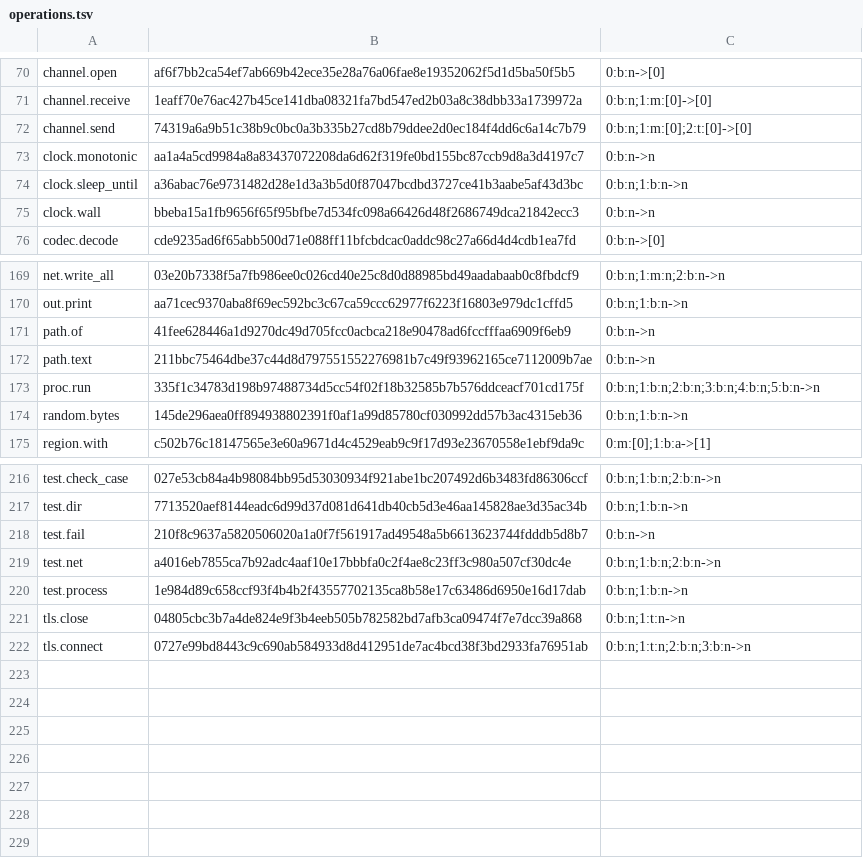
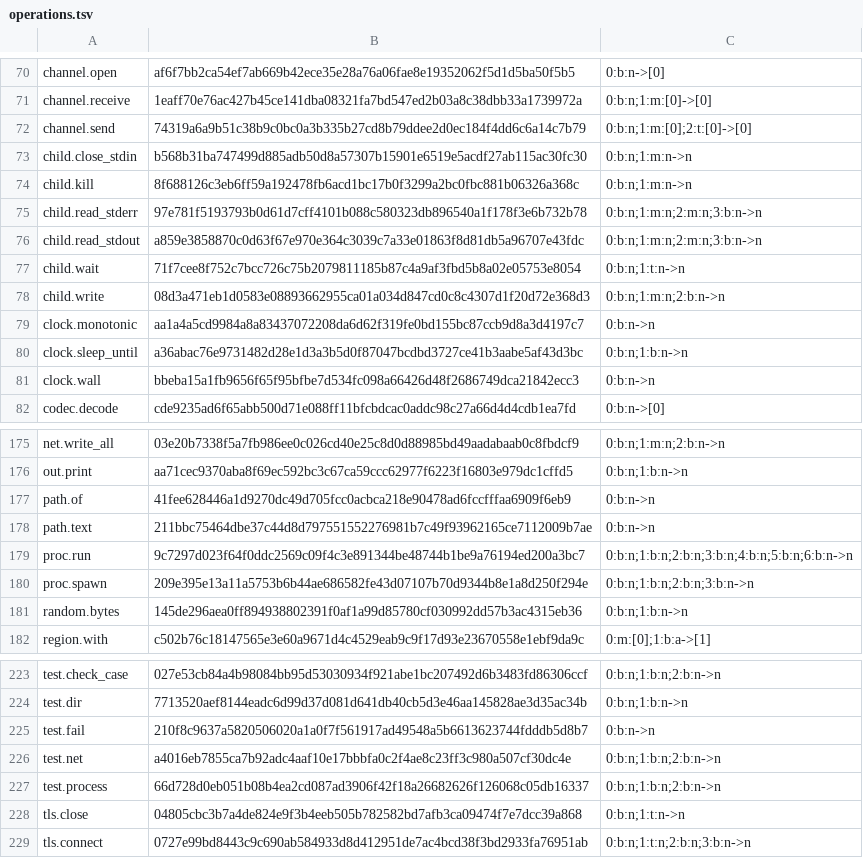
Before and after one commit to SamGalanakis/hirsel-lang, a TSV file: native-tests/library/operations.tsv, drawn as a sheet; only a part is shown, gaps mark what is left out.

Commit message:
proc.run takes an optional Deadline and is a cancellation point: an expired run's child gets SIGTERM, then SIGKILL after a second, and returns TimedOut(); under tasks the run parks its task on a helper-thread job, and cancelling it kills the child at once and returns Canceled, in the interpreter, H and native runs, with deadlines and parks recorded so replay spawns nothing.

```diff
--- a/native-tests/library/operations.tsv
+++ b/native-tests/library/operations.tsv
@@ -72,2 +72,8 @@ channel.receive	1eaff70e76ac427b45ce141dba08321fa7bd547ed2b03a8c38dbb33a1739972a
 channel.send	74319a6a9b51c38b9c0bc0a3b335b27cd8b79ddee2d0ec184f4dd6c6a14c7b79	0:b:n;1:m:[0];2:t:[0]->[0]
+child.close_stdin	b568b31ba747499d885adb50d8a57307b15901e6519e5acdf27ab115ac30fc30	0:b:n;1:m:n->n
+child.kill	8f688126c3eb6ff59a192478fb6acd1bc17b0f3299a2bc0fbc881b06326a368c	0:b:n;1:m:n->n
+child.read_stderr	97e781f5193793b0d61d7cff4101b088c580323db896540a1f178f3e6b732b78	0:b:n;1:m:n;2:m:n;3:b:n->n
+child.read_stdout	a859e3858870c0d63f67e970e364c3039c7a33e01863f8d81db5a96707e43fdc	0:b:n;1:m:n;2:m:n;3:b:n->n
+child.wait	71f7cee8f752c7bcc726c75b2079811185b87c4a9af3fbd5b8a02e05753e8054	0:b:n;1:t:n->n
+child.write	08d3a471eb1d0583e08893662955ca01a034d847cd0c8c4307d1f20d72e368d3	0:b:n;1:m:n;2:b:n->n
 clock.monotonic	aa1a4a5cd9984a8a83437072208da6d62f319fe0bd155bc87ccb9d8a3d4197c7	0:b:n->n
@@ -172,3 +178,4 @@ path.of	41fee628446a1d9270dc49d705fcc0acbca218e90478ad6fccfffaa6909f6eb9	0:b:n->
 path.text	211bbc75464dbe37c44d8d797551552276981b7c49f93962165ce7112009b7ae	0:b:n->n
-proc.run	335f1c34783d198b97488734d5cc54f02f18b32585b7b576ddceacf701cd175f	0:b:n;1:b:n;2:b:n;3:b:n;4:b:n;5:b:n->n
+proc.run	9c7297d023f64f0ddc2569c09f4c3e891344be48744b1be9a76194ed200a3bc7	0:b:n;1:b:n;2:b:n;3:b:n;4:b:n;5:b:n;6:b:n->n
+proc.spawn	209e395e13a11a5753b6b44ae686582fe43d07107b70d9344b8e1a8d250f294e	0:b:n;1:b:n;2:b:n;3:b:n->n
 random.bytes	145de296aea0ff894938802391f0af1a99d85780cf030992dd57b3ac4315eb36	0:b:n;1:b:n->n
@@ -219,3 +226,3 @@ test.fail	210f8c9637a5820506020a1a0f7f561917ad49548a5b6613623744fdddb5d8b7	0:b:n
 test.net	a4016eb7855ca7b92adc4aaf10e17bbbfa0c2f4ae8c23ff3c980a507cf30dc4e	0:b:n;1:b:n;2:b:n->n
-test.process	1e984d89c658ccf93f4b4b2f43557702135ca8b58e17c63486d6950e16d17dab	0:b:n;1:b:n->n
+test.process	66d728d0eb051b08b4ea2cd087ad3906f42f18a26682626f126068c05db16337	0:b:n;1:b:n;2:b:n->n
 tls.close	04805cbc3b7a4de824e9f3b4eeb505b782582bd7afb3ca09474f7e7dcc39a868	0:b:n;1:t:n->n
```
Also changed, not shown: 37 other files.
